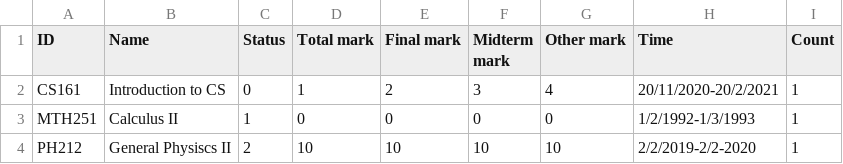
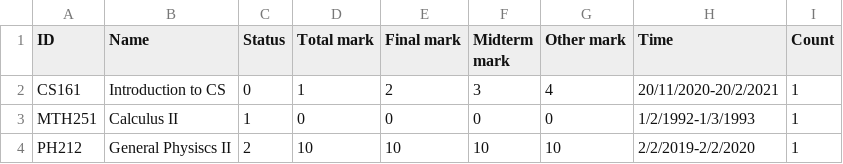
Before and after one commit to khangkontum/CS162, a CSV file: A Course Registration System/Students/20125006.csv, drawn as a sheet.

```diff
--- a/A Course Registration System/Students/20125006.csv
+++ b/A Course Registration System/Students/20125006.csv
@@ -3,2 +3,2 @@ CS161,Introduction to CS,0,1,2,3,4,20/11/2020-20/2/2021,1
 MTH251,Calculus II,1,0,0,0,0,1/2/1992-1/3/1993,1
-PH212,General Physiscs II,2,10,10,10,10,2/2/2019-2/2-2020,1
+PH212,General Physiscs II,2,10,10,10,10,2/2/2019-2/2/2020,1
```
Also changed, not shown: 10 other files.
